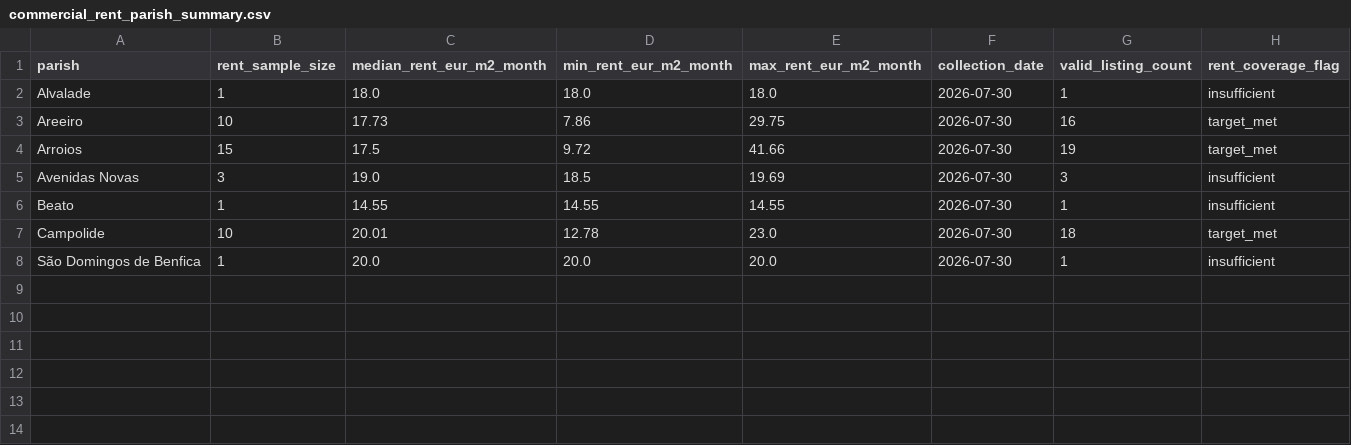
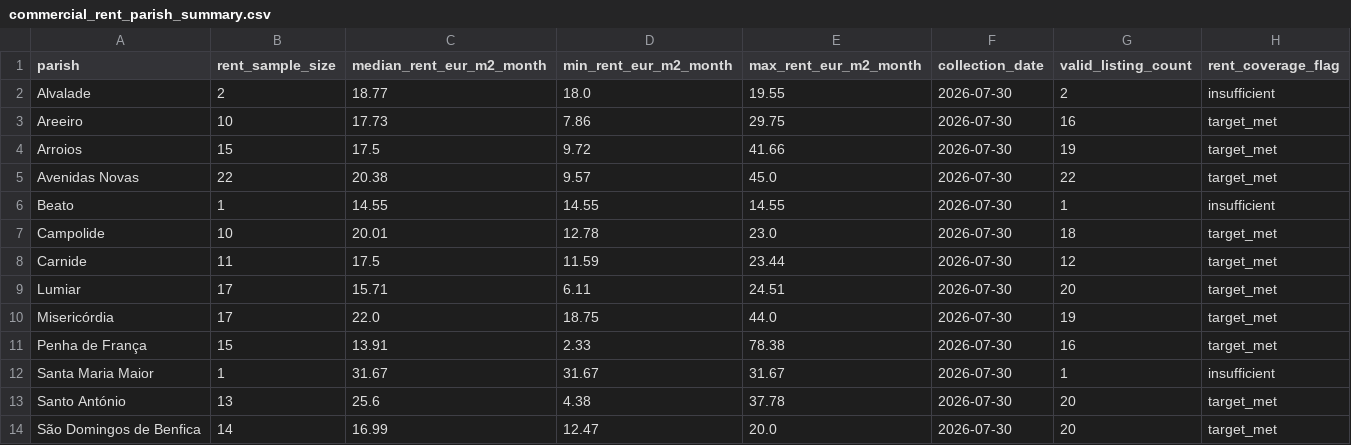
Before and after one commit to Tatiana-m68/lisbon-coworking-market-opportunity-analysis, a CSV file: data/processed/commercial_rent_parish_summary.csv, drawn as a sheet.

```diff
--- a/data/processed/commercial_rent_parish_summary.csv
+++ b/data/processed/commercial_rent_parish_summary.csv
@@ -1,8 +1,14 @@
 parish,rent_sample_size,median_rent_eur_m2_month,min_rent_eur_m2_month,max_rent_eur_m2_month,collection_date,valid_listing_count,rent_coverage_flag
-Alvalade,1,18.0,18.0,18.0,2026-07-30,1,insufficient
+Alvalade,2,18.77,18.0,19.55,2026-07-30,2,insufficient
 Areeiro,10,17.73,7.86,29.75,2026-07-30,16,target_met
 Arroios,15,17.5,9.72,41.66,2026-07-30,19,target_met
-Avenidas Novas,3,19.0,18.5,19.69,2026-07-30,3,insufficient
+Avenidas Novas,22,20.38,9.57,45.0,2026-07-30,22,target_met
 Beato,1,14.55,14.55,14.55,2026-07-30,1,insufficient
 Campolide,10,20.01,12.78,23.0,2026-07-30,18,target_met
-São Domingos de Benfica,1,20.0,20.0,20.0,2026-07-30,1,insufficient
+Carnide,11,17.5,11.59,23.44,2026-07-30,12,target_met
+Lumiar,17,15.71,6.11,24.51,2026-07-30,20,target_met
+Misericórdia,17,22.0,18.75,44.0,2026-07-30,19,target_met
+Penha de França,15,13.91,2.33,78.38,2026-07-30,16,target_met
+Santa Maria Maior,1,31.67,31.67,31.67,2026-07-30,1,insufficient
+Santo António,13,25.6,4.38,37.78,2026-07-30,20,target_met
+São Domingos de Benfica,14,16.99,12.47,20.0,2026-07-30,20,target_met
```
Also changed, not shown: data/processed/parish_analysis_base.csv, reports/tables/rent_inclusive_pilot_ranking.csv, 26 other files.
